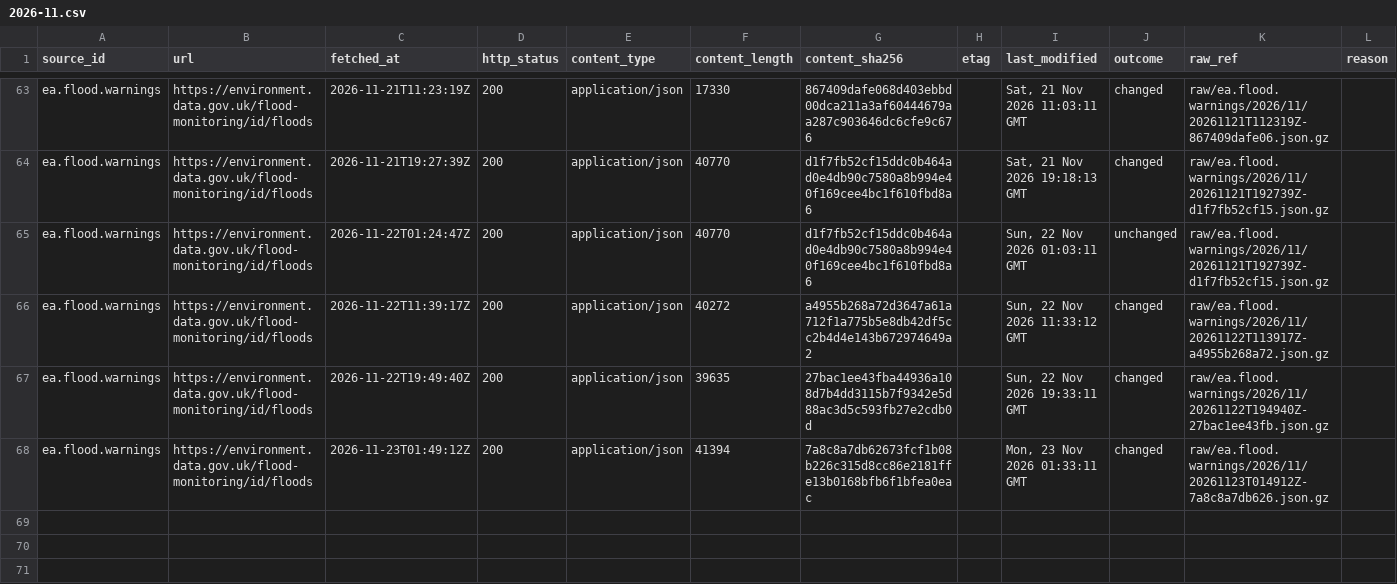
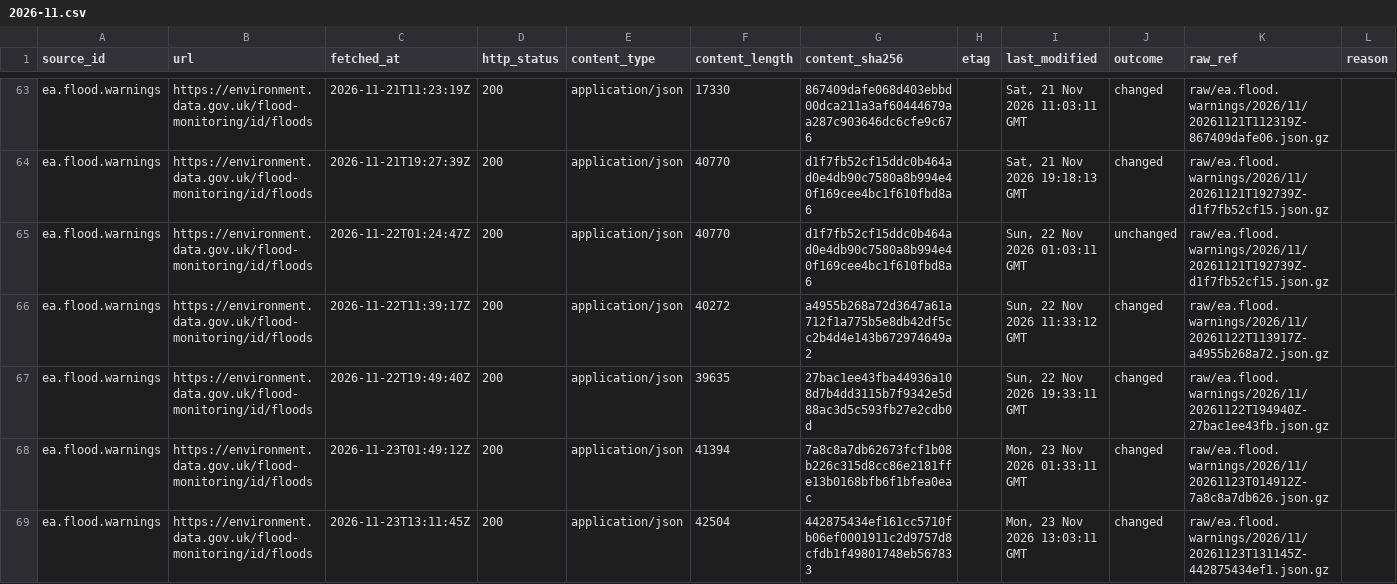
Before and after one commit to q3dresearch/wss-flood-warnings, a CSV file: manifest/ea.flood.warnings/2026-11.csv, drawn as a sheet; only a part is shown, gaps mark what is left out; rows hold the shown columns only; the diff names each change by its address in the sheet, - before the commit and + after, or states it on an @@ line.

```diff
--- a/manifest/ea.flood.warnings/2026-11.csv
+++ b/manifest/ea.flood.warnings/2026-11.csv
+row 69: ea.flood.warnings | https://environment.data.gov.uk/flood-monitoring/id/floods | 2026-11-23T13:11:45Z | 200 | application/json | 42504 | 442875434ef161cc5710fb06ef0001911c2d9757d8cfdb1f49801748eb567833 |  | Mon, 23 Nov 2026 13:03:11 GMT | changed | raw/ea.flood.warnings/2026/11/20261123T131145Z-442875434ef1.json.gz
```
Also changed, not shown: 2 other files.
